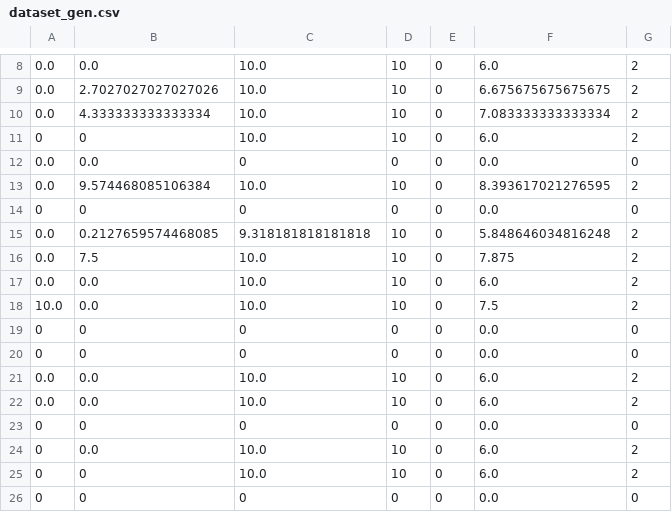
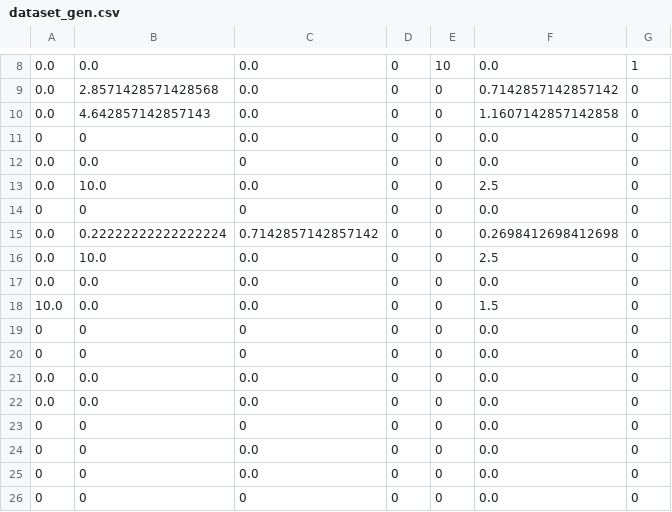
Before and after one commit to aswinzz/Tweezy, a CSV file: Twitter/dataset_gen.csv, drawn as a sheet; only a part is shown, gaps mark what is left out; the diff covers the shown part only.

Commit message:
change values

```diff
--- a/Twitter/dataset_gen.csv
+++ b/Twitter/dataset_gen.csv
@@ -8,19 +8,19 @@
-0.0,0.0,10.0,10,0,6.0,2
-0.0,2.7027027027027026,10.0,10,0,6.675675675675675,2
-0.0,4.333333333333334,10.0,10,0,7.083333333333334,2
-0,0,10.0,10,0,6.0,2
+0.0,0.0,0.0,0,10,0.0,1
+0.0,2.8571428571428568,0.0,0,0,0.7142857142857142,0
+0.0,4.642857142857143,0.0,0,0,1.1607142857142858,0
+0,0,0.0,0,0,0.0,0
 0.0,0.0,0,0,0,0.0,0
-0.0,9.574468085106384,10.0,10,0,8.393617021276595,2
+0.0,10.0,0.0,0,0,2.5,0
 0,0,0,0,0,0.0,0
-0.0,0.2127659574468085,9.318181818181818,10,0,5.848646034816248,2
-0.0,7.5,10.0,10,0,7.875,2
-0.0,0.0,10.0,10,0,6.0,2
-10.0,0.0,10.0,10,0,7.5,2
+0.0,0.22222222222222224,0.7142857142857142,0,0,0.2698412698412698,0
+0.0,10.0,0.0,0,0,2.5,0
+0.0,0.0,0.0,0,0,0.0,0
+10.0,0.0,0.0,0,0,1.5,0
 0,0,0,0,0,0.0,0
 0,0,0,0,0,0.0,0
-0.0,0.0,10.0,10,0,6.0,2
-0.0,0.0,10.0,10,0,6.0,2
+0.0,0.0,0.0,0,0,0.0,0
+0.0,0.0,0.0,0,0,0.0,0
 0,0,0,0,0,0.0,0
-0,0.0,10.0,10,0,6.0,2
-0,0,10.0,10,0,6.0,2
+0,0,0.0,0,0,0.0,0
+0,0,0.0,0,0,0.0,0
 0,0,0,0,0,0.0,0
```
Also changed, not shown: 1 added row, 1 removed row and 16 edited cells elsewhere in this file, 5 other files.
